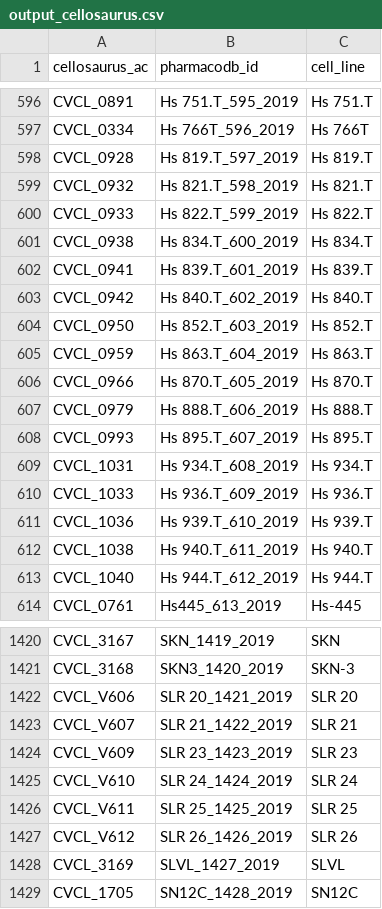
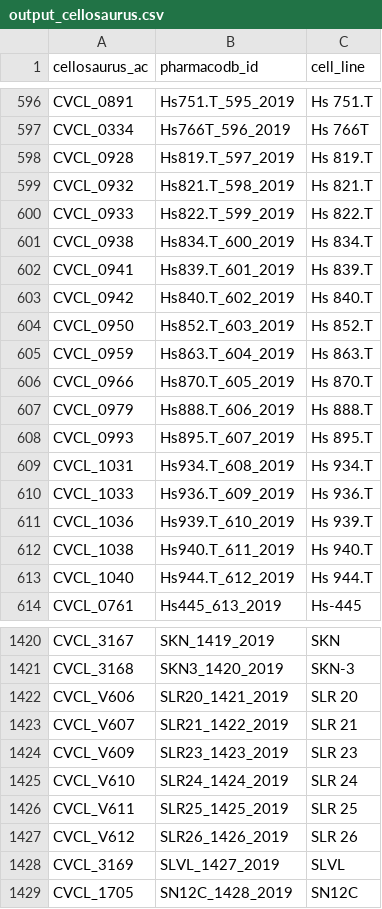
Before and after one commit to bhklab/Pharmacodb-Scripts, a CSV file: Cellosaurus_PharmacoDB_Mapping/output_files/output_cellosaurus.csv, drawn as a sheet; only a part is shown, gaps mark what is left out; the diff covers the shown part only; the diff names each change by its address in the sheet, - before the commit and + after, or states it on an @@ line.

Commit message:
removed spaces from unique pharmacodb cell id

```diff
--- a/Cellosaurus_PharmacoDB_Mapping/output_files/output_cellosaurus.csv
+++ b/Cellosaurus_PharmacoDB_Mapping/output_files/output_cellosaurus.csv
-B596 (pharmacodb_id): Hs 751.T_595_2019
+B596 (pharmacodb_id): Hs751.T_595_2019
-B597 (pharmacodb_id): Hs 766T_596_2019
+B597 (pharmacodb_id): Hs766T_596_2019
-B598 (pharmacodb_id): Hs 819.T_597_2019
+B598 (pharmacodb_id): Hs819.T_597_2019
-B599 (pharmacodb_id): Hs 821.T_598_2019
+B599 (pharmacodb_id): Hs821.T_598_2019
-B600 (pharmacodb_id): Hs 822.T_599_2019
+B600 (pharmacodb_id): Hs822.T_599_2019
-B601 (pharmacodb_id): Hs 834.T_600_2019
+B601 (pharmacodb_id): Hs834.T_600_2019
-B602 (pharmacodb_id): Hs 839.T_601_2019
+B602 (pharmacodb_id): Hs839.T_601_2019
-B603 (pharmacodb_id): Hs 840.T_602_2019
+B603 (pharmacodb_id): Hs840.T_602_2019
-B604 (pharmacodb_id): Hs 852.T_603_2019
+B604 (pharmacodb_id): Hs852.T_603_2019
-B605 (pharmacodb_id): Hs 863.T_604_2019
+B605 (pharmacodb_id): Hs863.T_604_2019
-B606 (pharmacodb_id): Hs 870.T_605_2019
+B606 (pharmacodb_id): Hs870.T_605_2019
-B607 (pharmacodb_id): Hs 888.T_606_2019
+B607 (pharmacodb_id): Hs888.T_606_2019
-B608 (pharmacodb_id): Hs 895.T_607_2019
+B608 (pharmacodb_id): Hs895.T_607_2019
-B609 (pharmacodb_id): Hs 934.T_608_2019
+B609 (pharmacodb_id): Hs934.T_608_2019
-B610 (pharmacodb_id): Hs 936.T_609_2019
+B610 (pharmacodb_id): Hs936.T_609_2019
-B611 (pharmacodb_id): Hs 939.T_610_2019
+B611 (pharmacodb_id): Hs939.T_610_2019
-B612 (pharmacodb_id): Hs 940.T_611_2019
+B612 (pharmacodb_id): Hs940.T_611_2019
-B613 (pharmacodb_id): Hs 944.T_612_2019
+B613 (pharmacodb_id): Hs944.T_612_2019
-B1422 (pharmacodb_id): SLR 20_1421_2019
+B1422 (pharmacodb_id): SLR20_1421_2019
-B1423 (pharmacodb_id): SLR 21_1422_2019
+B1423 (pharmacodb_id): SLR21_1422_2019
-B1424 (pharmacodb_id): SLR 23_1423_2019
+B1424 (pharmacodb_id): SLR23_1423_2019
-B1425 (pharmacodb_id): SLR 24_1424_2019
+B1425 (pharmacodb_id): SLR24_1424_2019
-B1426 (pharmacodb_id): SLR 25_1425_2019
+B1426 (pharmacodb_id): SLR25_1425_2019
-B1427 (pharmacodb_id): SLR 26_1426_2019
+B1427 (pharmacodb_id): SLR26_1426_2019
```
Also changed, not shown: 95 edited cells elsewhere in this file, 1 other file.
